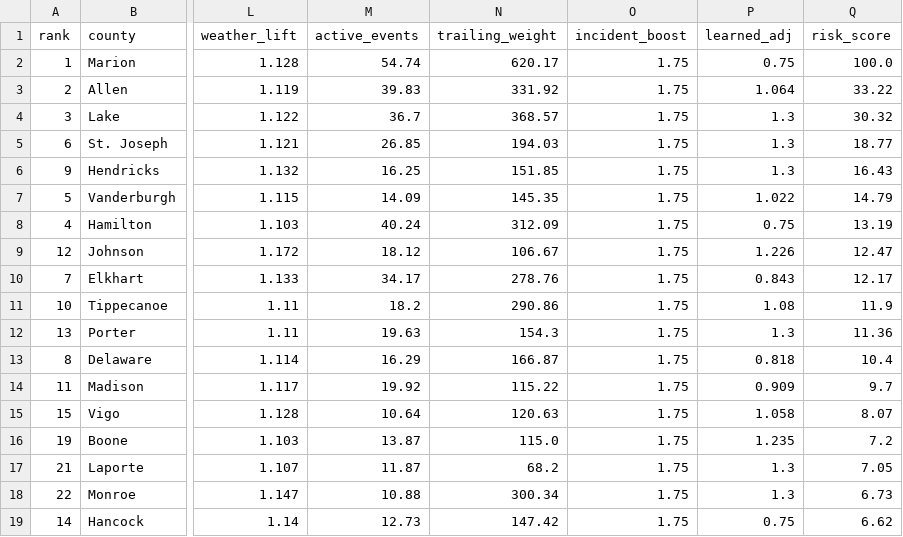
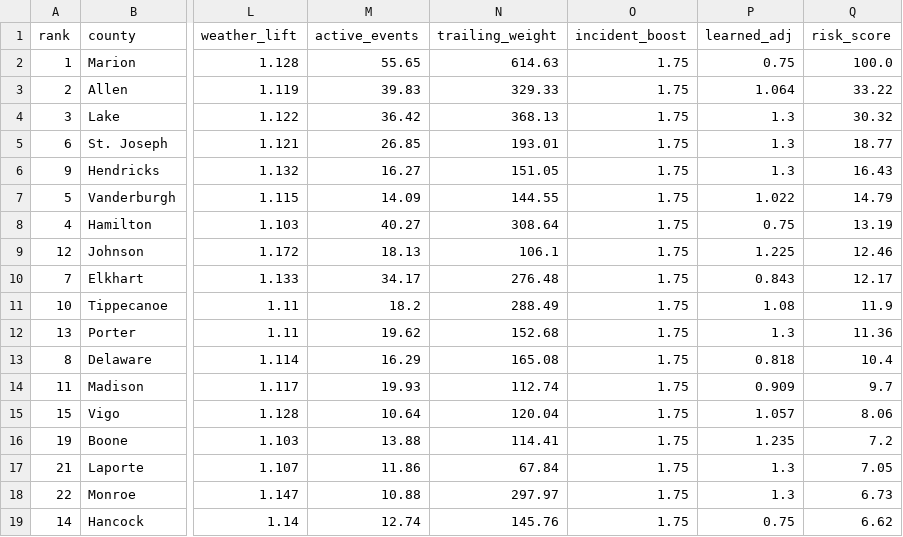
Before and after one commit to danielliu12/accident-forecaster, a CSV file: docs/county_risk.csv, drawn as a sheet; only a part is shown, gaps mark what is left out; the diff covers the shown part only; the diff names each change by its address in the sheet, - before the commit and + after, or states it on an @@ line.

```diff
--- a/docs/county_risk.csv
+++ b/docs/county_risk.csv
-M2 (active_events): 54.74
+M2 (active_events): 55.65
-N2 (trailing_weight): 620.17
+N2 (trailing_weight): 614.63
-N3 (trailing_weight): 331.92
+N3 (trailing_weight): 329.33
-M4 (active_events): 36.7
+M4 (active_events): 36.42
-N4 (trailing_weight): 368.57
+N4 (trailing_weight): 368.13
-N5 (trailing_weight): 194.03
+N5 (trailing_weight): 193.01
-M6 (active_events): 16.25
+M6 (active_events): 16.27
-N6 (trailing_weight): 151.85
+N6 (trailing_weight): 151.05
-N7 (trailing_weight): 145.35
+N7 (trailing_weight): 144.55
-M8 (active_events): 40.24
+M8 (active_events): 40.27
-N8 (trailing_weight): 312.09
+N8 (trailing_weight): 308.64
-M9 (active_events): 18.12
+M9 (active_events): 18.13
-N9 (trailing_weight): 106.67
+N9 (trailing_weight): 106.1
-P9 (learned_adj): 1.226
+P9 (learned_adj): 1.225
-Q9 (risk_score): 12.47
+Q9 (risk_score): 12.46
-N10 (trailing_weight): 278.76
+N10 (trailing_weight): 276.48
-N11 (trailing_weight): 290.86
+N11 (trailing_weight): 288.49
-M12 (active_events): 19.63
+M12 (active_events): 19.62
-N12 (trailing_weight): 154.3
+N12 (trailing_weight): 152.68
-N13 (trailing_weight): 166.87
+N13 (trailing_weight): 165.08
-M14 (active_events): 19.92
+M14 (active_events): 19.93
-N14 (trailing_weight): 115.22
+N14 (trailing_weight): 112.74
-N15 (trailing_weight): 120.63
+N15 (trailing_weight): 120.04
-P15 (learned_adj): 1.058
+P15 (learned_adj): 1.057
-Q15 (risk_score): 8.07
+Q15 (risk_score): 8.06
-M16 (active_events): 13.87
+M16 (active_events): 13.88
-N16 (trailing_weight): 115.0
+N16 (trailing_weight): 114.41
-M17 (active_events): 11.87
+M17 (active_events): 11.86
-N17 (trailing_weight): 68.2
+N17 (trailing_weight): 67.84
-N18 (trailing_weight): 300.34
+N18 (trailing_weight): 297.97
-M19 (active_events): 12.73
+M19 (active_events): 12.74
-N19 (trailing_weight): 147.42
+N19 (trailing_weight): 145.76
```
Also changed, not shown: 1 added row, 1 removed row and 98 edited cells elsewhere in this file, docs/county_targets.csv, 7 other files.
